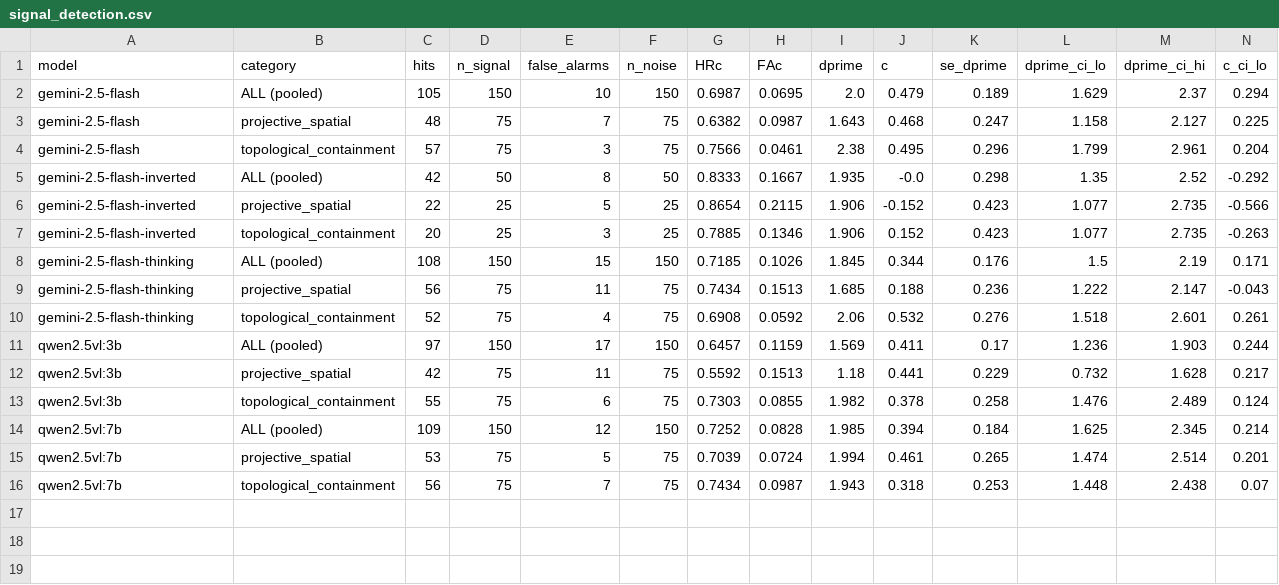
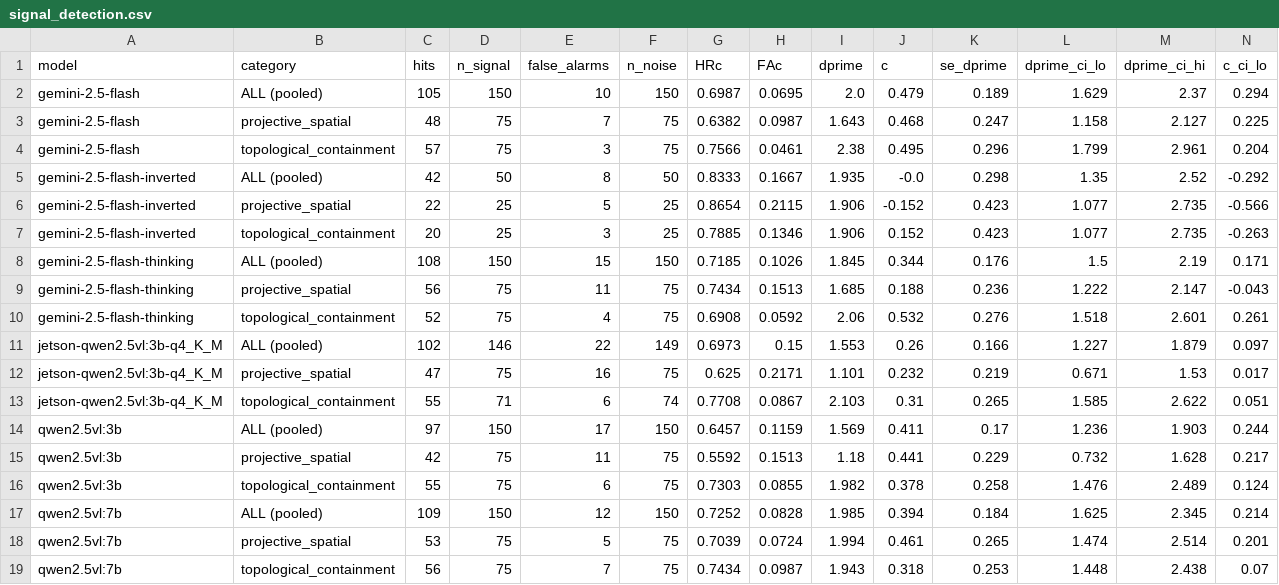
Before and after one commit to TabeenRaoof/vlm-relational-reasoning, a CSV file: results/analysis_full/signal_detection.csv, drawn as a sheet; only a part is shown; rows hold the shown columns only; the diff names each change by its address in the sheet, - before the commit and + after, or states it on an @@ line.

```diff
--- a/results/analysis_full/signal_detection.csv
+++ b/results/analysis_full/signal_detection.csv
+row 11: jetson-qwen2.5vl:3b-q4_K_M | ALL (pooled) | 102 | 146 | 22 | 149 | 0.6973 | 0.15 | 1.553 | 0.26 | 0.166 | 1.227 | 1.879 | 0.097
+row 12: jetson-qwen2.5vl:3b-q4_K_M | projective_spatial | 47 | 75 | 16 | 75 | 0.625 | 0.2171 | 1.101 | 0.232 | 0.219 | 0.671 | 1.53 | 0.017
+row 13: jetson-qwen2.5vl:3b-q4_K_M | topological_containment | 55 | 71 | 6 | 74 | 0.7708 | 0.0867 | 2.103 | 0.31 | 0.265 | 1.585 | 2.622 | 0.051
```
Also changed, not shown: results/analysis_full/accuracy_table.csv, results/analysis_full/latency_table.csv, 16 other files.
